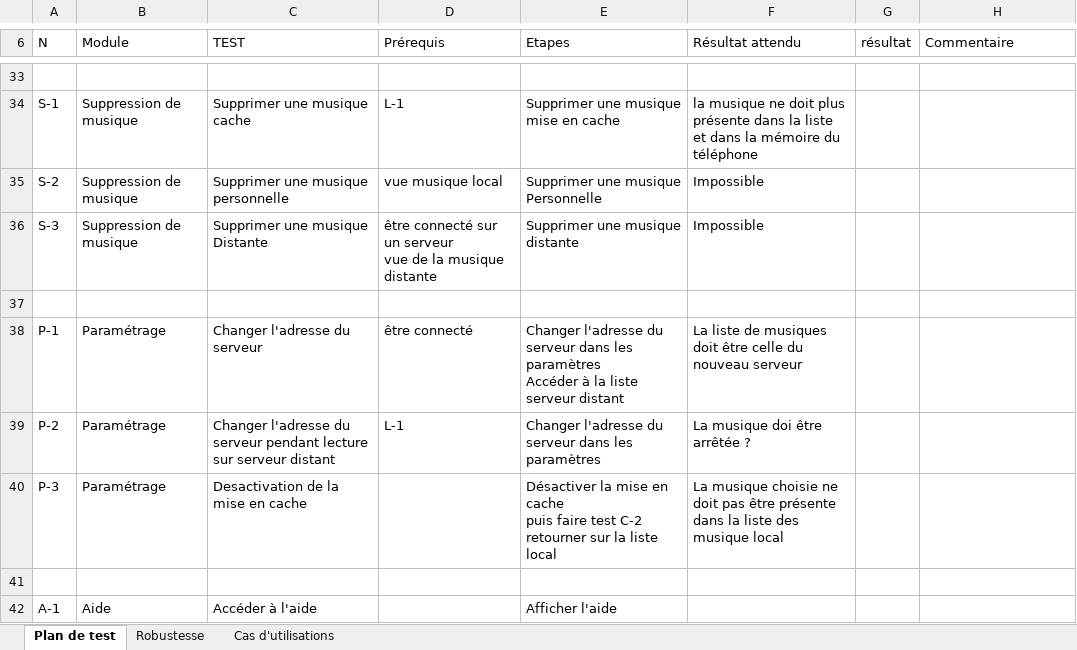
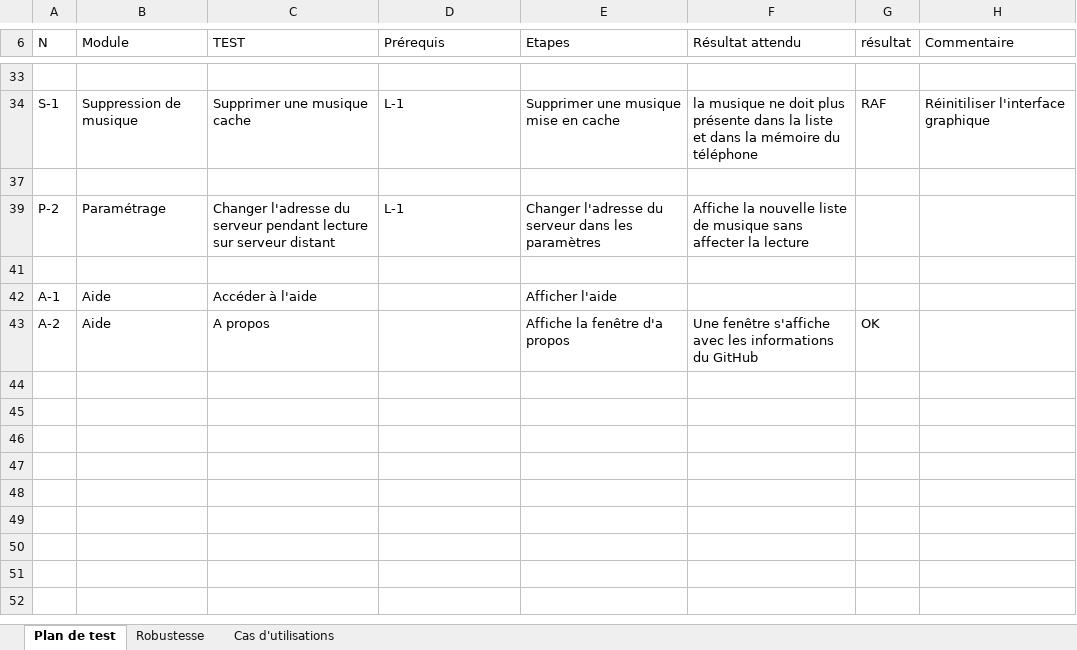
Before and after one commit to oskar335/MT5_FirefoxOS, an Excel workbook: Unit_Test/plan_test.xlsx, sheet Plan de test, drawn as a sheet; only a part is shown, gaps mark what is left out; values as stored, in another font and other column widths than the file's, no borders; table styles not drawn; removed rows and columns are numbered as before the commit, all else as after; ↵ is a line break in a cell; the diff covers the shown part only; the diff names each change by its address in the sheet, - before the commit and + after, or states it on an @@ line.

Commit message:
Mise a jour du Readme.md + envoi du nouveau plan de test
Ajout des contributeurs dans le Readme et mise a jour du plan de test
avec les résultats des tests

```diff
--- a/Unit_Test/plan_test.xlsx (sheet Plan de test)
+++ b/Unit_Test/plan_test.xlsx (sheet Plan de test)
-G34 (résultat): (empty)
+G34 (résultat): RAF
-H34 (Commentaire): (empty)
+H34 (Commentaire): Réinitiliser l'interface graphique
-row 35: S-2 | Suppression de musique | Supprimer une musique personnelle | vue musique local | Supprimer une musique Personnelle | Impossible
-row 36: S-3 | Suppression de musique | Supprimer une musique Distante | être connecté sur un serveur ↵ vue de la musique distante | Supprimer une musique distante | Impossible
-row 38: P-1 | Paramétrage | Changer l'adresse du serveur | être connecté | Changer l'adresse du serveur dans les paramètres ↵ Accéder à la liste serveur distant | La liste de musiques doit être celle du nouveau serveur
-F39 (Résultat attendu): La musique doi être arrêtée ?
+F39 (Résultat attendu): Affiche la nouvelle liste de musique sans affecter la lecture
-row 40: P-3 | Paramétrage | Desactivation de la mise en cache |  | Désactiver la mise en cache ↵ puis faire test C-2 ↵ retourner sur la liste local | La musique choisie ne doit pas être présente dans la liste des musique local
+row 43: A-2 | Aide | A propos |  | Affiche la fenêtre d'a propos | Une fenêtre s'affiche avec les informations du GitHub | OK
```
Also changed, not shown: 21 removed rows and 5 edited cells elsewhere in this sheet, hidden cells, 1 other file.
